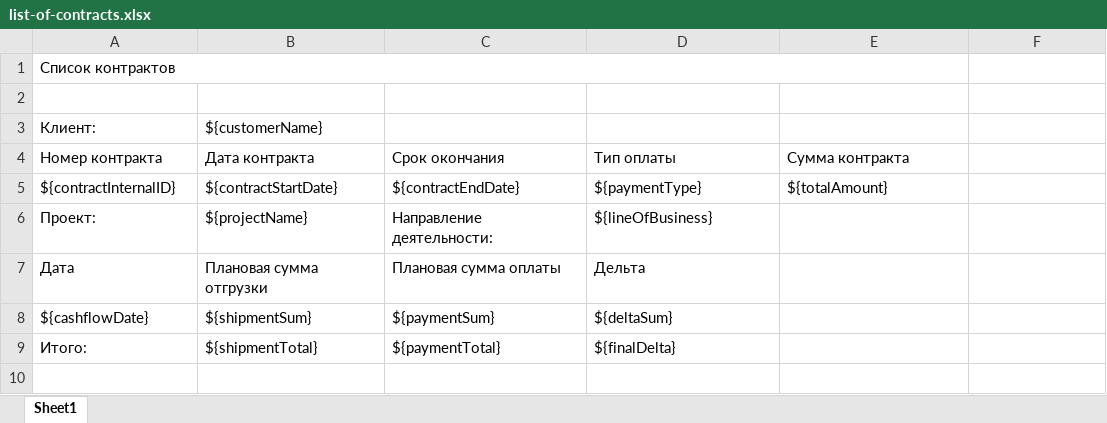
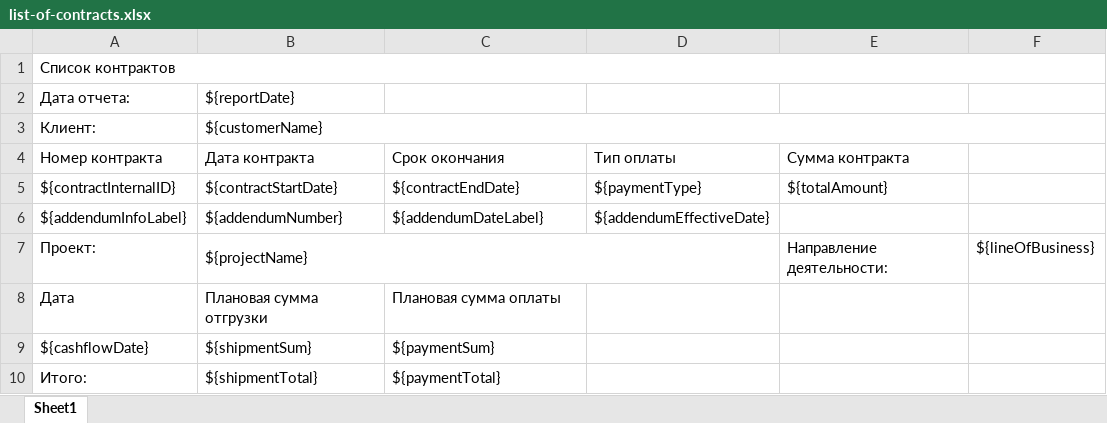
Before and after one commit to vfadeevGit/fin-assist, an Excel workbook: src/main/resources/ru/stnovator/finassist/report/list-of-contracts.xlsx, sheet Sheet1, drawn as a sheet; values as stored, in another font and other column widths than the file's, no cell formats; removed rows and columns are numbered as before the commit, all else as after; the diff names each change by its address in the sheet, - before the commit and + after, or states it on an @@ line.

Commit message:
Finieshed with the second revision of List of Contracts report - prettyfied and excluded delta cashflow calculation

```diff
--- a/src/main/resources/ru/stnovator/finassist/report/list-of-contracts.xlsx (sheet Sheet1)
+++ b/src/main/resources/ru/stnovator/finassist/report/list-of-contracts.xlsx (sheet Sheet1)
-A1:E1 merged
+A1:F1 merged
-row 2: (empty)
+row 2: Дата отчета: | ${reportDate}
+B3:F3 merged
+row 6: ${addendumInfoLabel} | ${addendumNumber} | ${addendumDateLabel} | ${addendumEffectiveDate}
+B7:D7 merged
-C7 (Срок окончания): Направление деятельности:
+C7 (Срок окончания): (empty)
-D7 (Тип оплаты): ${lineOfBusiness}
+D7 (Тип оплаты): (empty)
-E7 (Сумма контракта): (empty)
+E7 (Сумма контракта): Направление деятельности:
-F7: (empty)
+F7: ${lineOfBusiness}
-D8 (Тип оплаты): Дельта
+D8 (Тип оплаты): (empty)
-D9 (Тип оплаты): ${deltaSum}
+D9 (Тип оплаты): (empty)
-D10 (Тип оплаты): ${finalDelta}
+D10 (Тип оплаты): (empty)
```
Also changed, not shown: cell formats, 5 other files.
